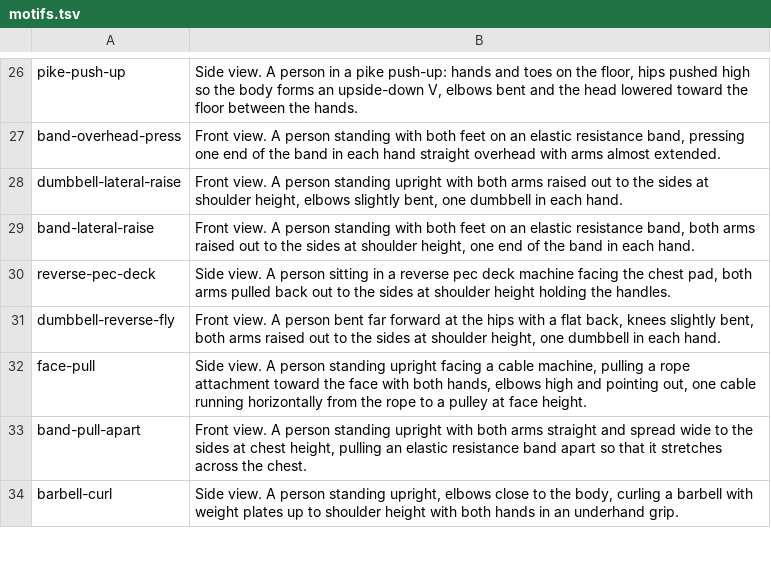
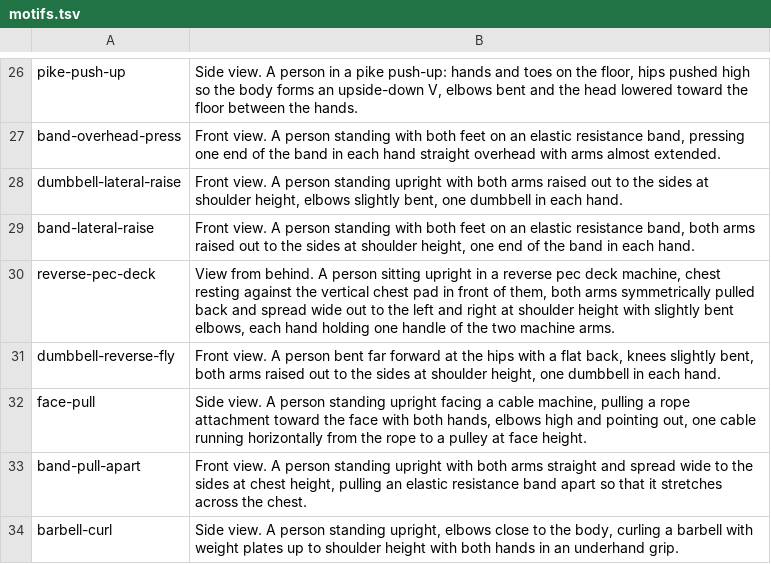
Before and after one commit to edmundmohr/ClickFit, a TSV file: scripts/illustrations/motifs.tsv, drawn as a sheet; only a part is shown, gaps mark what is left out.

```diff
--- a/scripts/illustrations/motifs.tsv
+++ b/scripts/illustrations/motifs.tsv
@@ -29,3 +29,3 @@ dumbbell-lateral-raise	Front view. A person standing upright with both arms rais
 band-lateral-raise	Front view. A person standing with both feet on an elastic resistance band, both arms raised out to the sides at shoulder height, one end of the band in each hand.
-reverse-pec-deck	Side view. A person sitting in a reverse pec deck machine facing the chest pad, both arms pulled back out to the sides at shoulder height holding the handles.
+reverse-pec-deck	View from behind. A person sitting upright in a reverse pec deck machine, chest resting against the vertical chest pad in front of them, both arms symmetrically pulled back and spread wide out to the left and right at shoulder height with slightly bent elbows, each hand holding one handle of the two machine arms.
 dumbbell-reverse-fly	Front view. A person bent far forward at the hips with a flat back, knees slightly bent, both arms raised out to the sides at shoulder height, one dumbbell in each hand.
```
Also changed, not shown: 5 other files.
